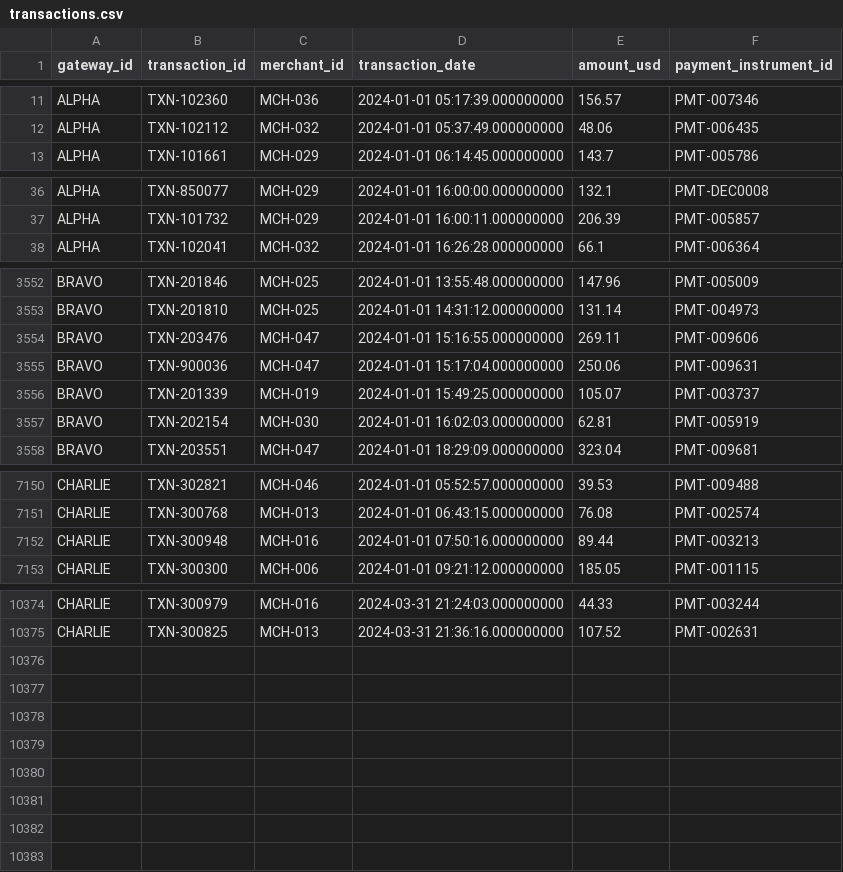
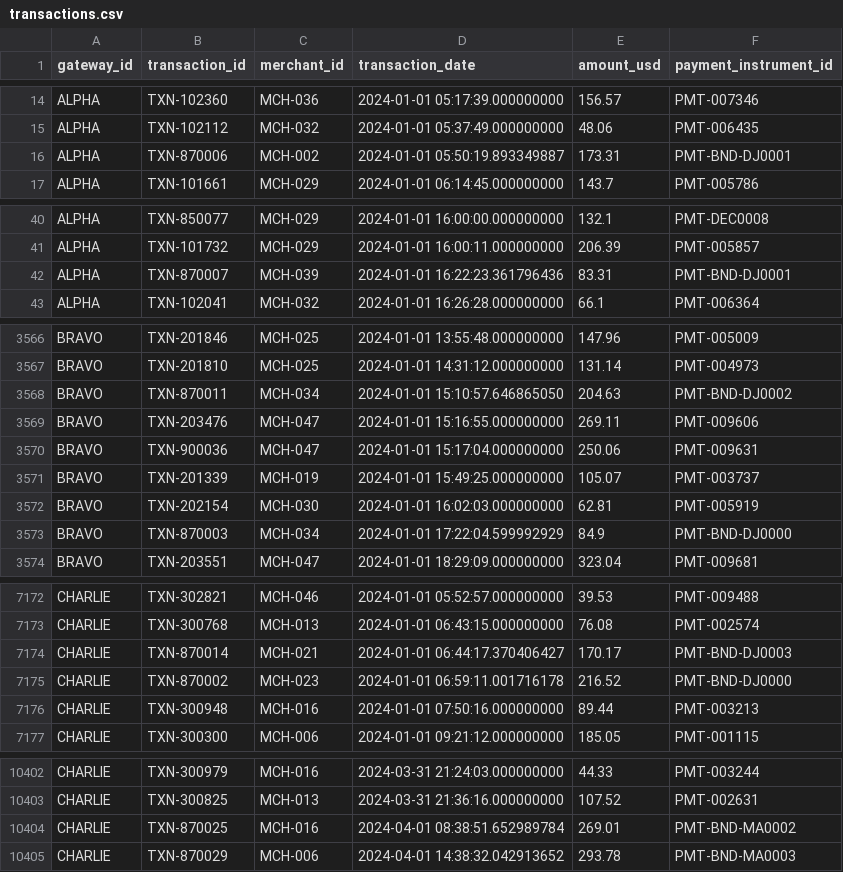
Before and after one commit to brpuneet898/BA_colab_bench_tasks, a CSV file: payment-fraud-loss-exposure-analysis/environment/data/transactions.csv, drawn as a sheet; only a part is shown, gaps mark what is left out; the diff covers the shown part only; the diff names each change by its address in the sheet, - before the commit and + after, or states it on an @@ line.

```diff
--- a/payment-fraud-loss-exposure-analysis/environment/data/transactions.csv
+++ b/payment-fraud-loss-exposure-analysis/environment/data/transactions.csv
+row 16: ALPHA | TXN-870006 | MCH-002 | 2024-01-01 05:50:19.893349887 | 173.31 | PMT-BND-DJ0001
+row 42: ALPHA | TXN-870007 | MCH-039 | 2024-01-01 16:22:23.361796436 | 83.31 | PMT-BND-DJ0001
+row 3568: BRAVO | TXN-870011 | MCH-034 | 2024-01-01 15:10:57.646865050 | 204.63 | PMT-BND-DJ0002
+row 3573: BRAVO | TXN-870003 | MCH-034 | 2024-01-01 17:22:04.599992929 | 84.9 | PMT-BND-DJ0000
+row 7174: CHARLIE | TXN-870014 | MCH-021 | 2024-01-01 06:44:17.370406427 | 170.17 | PMT-BND-DJ0003
+row 7175: CHARLIE | TXN-870002 | MCH-023 | 2024-01-01 06:59:11.001716178 | 216.52 | PMT-BND-DJ0000
+row 10404: CHARLIE | TXN-870025 | MCH-016 | 2024-04-01 08:38:51.652989784 | 269.01 | PMT-BND-MA0002
+row 10405: CHARLIE | TXN-870029 | MCH-006 | 2024-04-01 14:38:32.042913652 | 293.78 | PMT-BND-MA0003
```
Also changed, not shown: 22 added rows elsewhere in this file, 3 other files.
